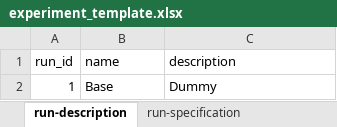
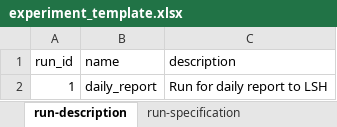
Before and after one commit to tprunarsson/BCS, an Excel workbook: lsh_data_processing/experiment_template.xlsx, sheet run-description, drawn as a sheet; values as stored, in another font and other column widths than the file's, no borders; the diff names each change by its address in the sheet, - before the commit and + after, or states it on an @@ line.

```diff
--- a/lsh_data_processing/experiment_template.xlsx (sheet run-description)
+++ b/lsh_data_processing/experiment_template.xlsx (sheet run-description)
-B2 (name): Base
+B2 (name): daily_report
-C2 (description): Dummy
+C2 (description): Run for daily report to LSH
```
Also changed, not shown: sheet experiment-description.
